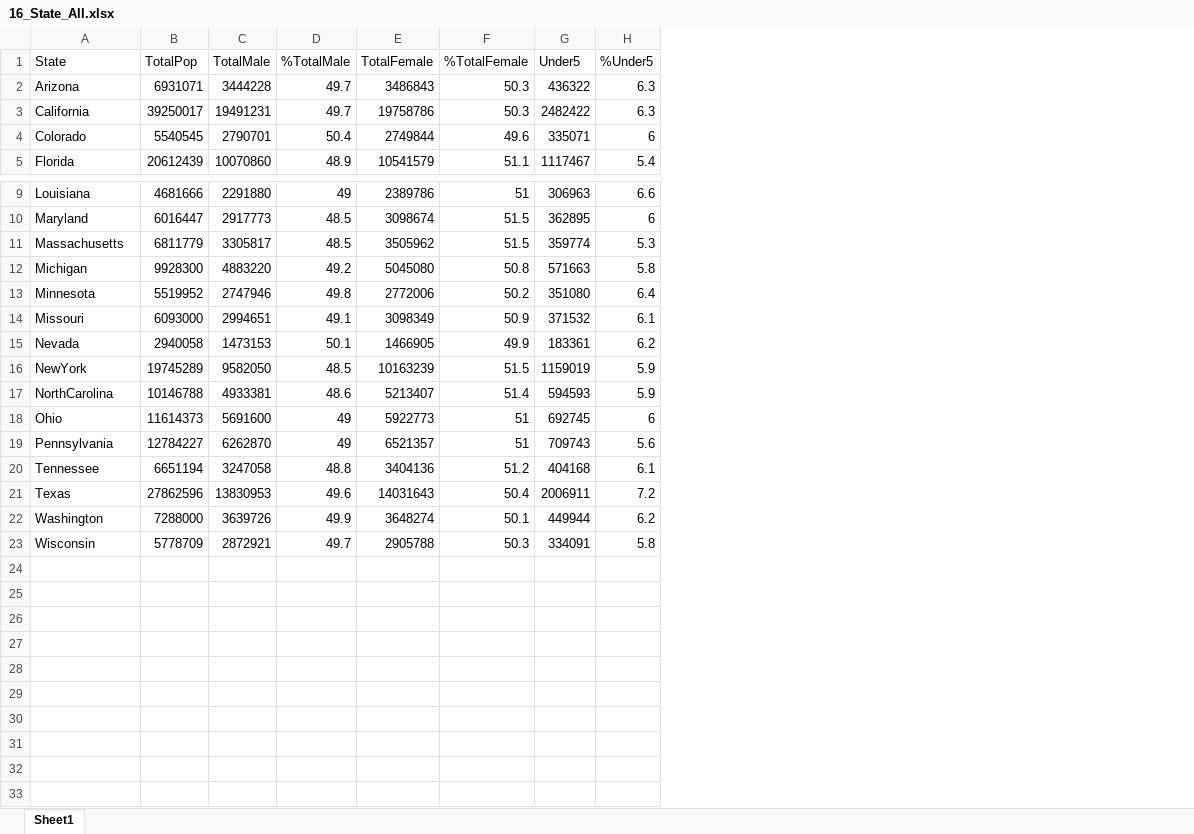
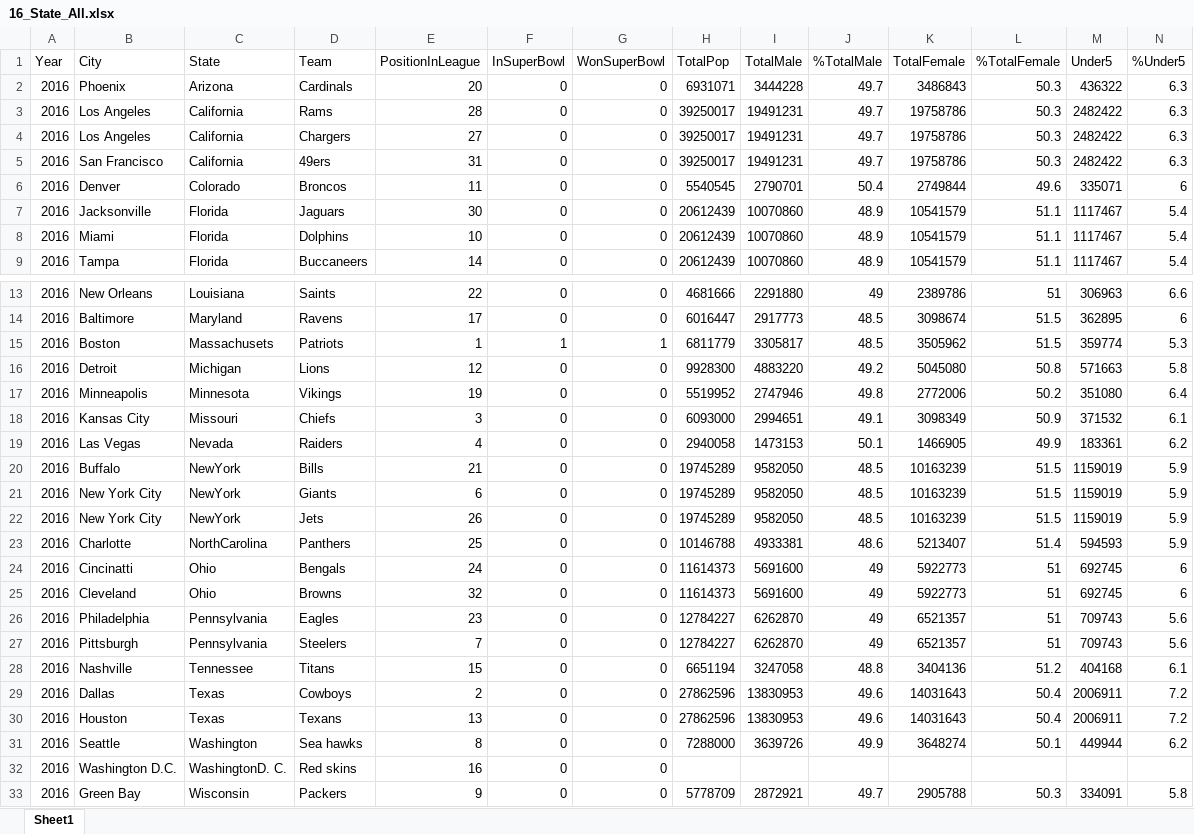
Before and after one commit to zukbrend/SSC442Team7, an Excel workbook: FinalProject/DataSets/16_State_All.xlsx, sheet Sheet1, drawn as a sheet; only a part is shown, gaps mark what is left out; values as stored, in another font and other column widths than the file's, no borders; addresses are those after the commit; rows hold the shown columns only; the diff names each change by its address in the sheet, - before the commit and + after, or states it on an @@ line.

```diff
--- a/FinalProject/DataSets/16_State_All.xlsx (sheet Sheet1)
+++ b/FinalProject/DataSets/16_State_All.xlsx (sheet Sheet1)
+column A (Year), rows 2-3: 2016 | 2016; row 6: 2016; row 9: 2016; rows 13-20: all 2016; rows 23-24: 2016 | 2016; rows 27-29: all 2016; row 31: 2016; row 33: 2016
+column B (City), rows 2-3: Phoenix | Los Angeles; row 6: Denver; row 9: Tampa; rows 13-20: New Orleans | Baltimore | Boston | Detroit | Minneapolis | Kansas City | Las Vegas | Buffalo; rows 23-24: Charlotte | Cincinatti; rows 27-29: Pittsburgh | Nashville | Dallas; row 31: Seattle; row 33: Green Bay
+column D (Team), rows 2-3: Cardinals | Rams; row 6: Broncos; row 9: Buccaneers; rows 13-20: Saints | Ravens | Patriots | Lions | Vikings | Chiefs | Raiders | Bills; rows 23-24: Panthers | Bengals; rows 27-29: Steelers | Titans | Cowboys; row 31: Sea hawks; row 33: Packers
+column E (PositionInLeague), rows 2-3: 20 | 28; row 6: 11; row 9: 14; rows 13-20: 22 | 17 | 1 | 12 | 19 | 3 | 4 | 21; rows 23-24: 25 | 24; rows 27-29: 7 | 15 | 2; row 31: 8; row 33: 9
+column F (InSuperBowl), rows 2-3: 0 | 0; row 6: 0; row 9: 0; rows 13-20: 0 | 0 | 1 | 0 | 0 | 0 | 0 | 0; rows 23-24: 0 | 0; rows 27-29: all 0; row 31: 0; row 33: 0
+column G (WonSuperBowl), rows 2-3: 0 | 0; row 6: 0; row 9: 0; rows 13-20: 0 | 0 | 1 | 0 | 0 | 0 | 0 | 0; rows 23-24: 0 | 0; rows 27-29: all 0; row 31: 0; row 33: 0
+row 4: 2016 | Los Angeles | California | Chargers | 27 | 0 | 0 | 39250017 | 19491231 | 49.7 | 19758786 | 50.3 | 2482422 | 6.3
+row 5: 2016 | San Francisco | California | 49ers | 31 | 0 | 0 | 39250017 | 19491231 | 49.7 | 19758786 | 50.3 | 2482422 | 6.3
+row 7: 2016 | Jacksonville | Florida | Jaguars | 30 | 0 | 0 | 20612439 | 10070860 | 48.9 | 10541579 | 51.1 | 1117467 | 5.4
+row 8: 2016 | Miami | Florida | Dolphins | 10 | 0 | 0 | 20612439 | 10070860 | 48.9 | 10541579 | 51.1 | 1117467 | 5.4
-C15 (State): Massachusetts
+C15 (State): Massachusets
+row 21: 2016 | New York City | NewYork | Giants | 6 | 0 | 0 | 19745289 | 9582050 | 48.5 | 10163239 | 51.5 | 1159019 | 5.9
+row 22: 2016 | New York City | NewYork | Jets | 26 | 0 | 0 | 19745289 | 9582050 | 48.5 | 10163239 | 51.5 | 1159019 | 5.9
+row 25: 2016 | Cleveland | Ohio | Browns | 32 | 0 | 0 | 11614373 | 5691600 | 49 | 5922773 | 51 | 692745 | 6
+row 26: 2016 | Philadelphia | Pennsylvania | Eagles | 23 | 0 | 0 | 12784227 | 6262870 | 49 | 6521357 | 51 | 709743 | 5.6
+row 30: 2016 | Houston | Texas | Texans | 13 | 0 | 0 | 27862596 | 13830953 | 49.6 | 14031643 | 50.4 | 2006911 | 7.2
+row 32: 2016 | Washington D.C. | WashingtonD. C. | Red skins | 16 | 0 | 0
```
Also changed, not shown: FinalProject/DataSets/15_State_All.xlsx, FinalProject/DataSets/16_Metro_All.xlsx, 17 other files.
